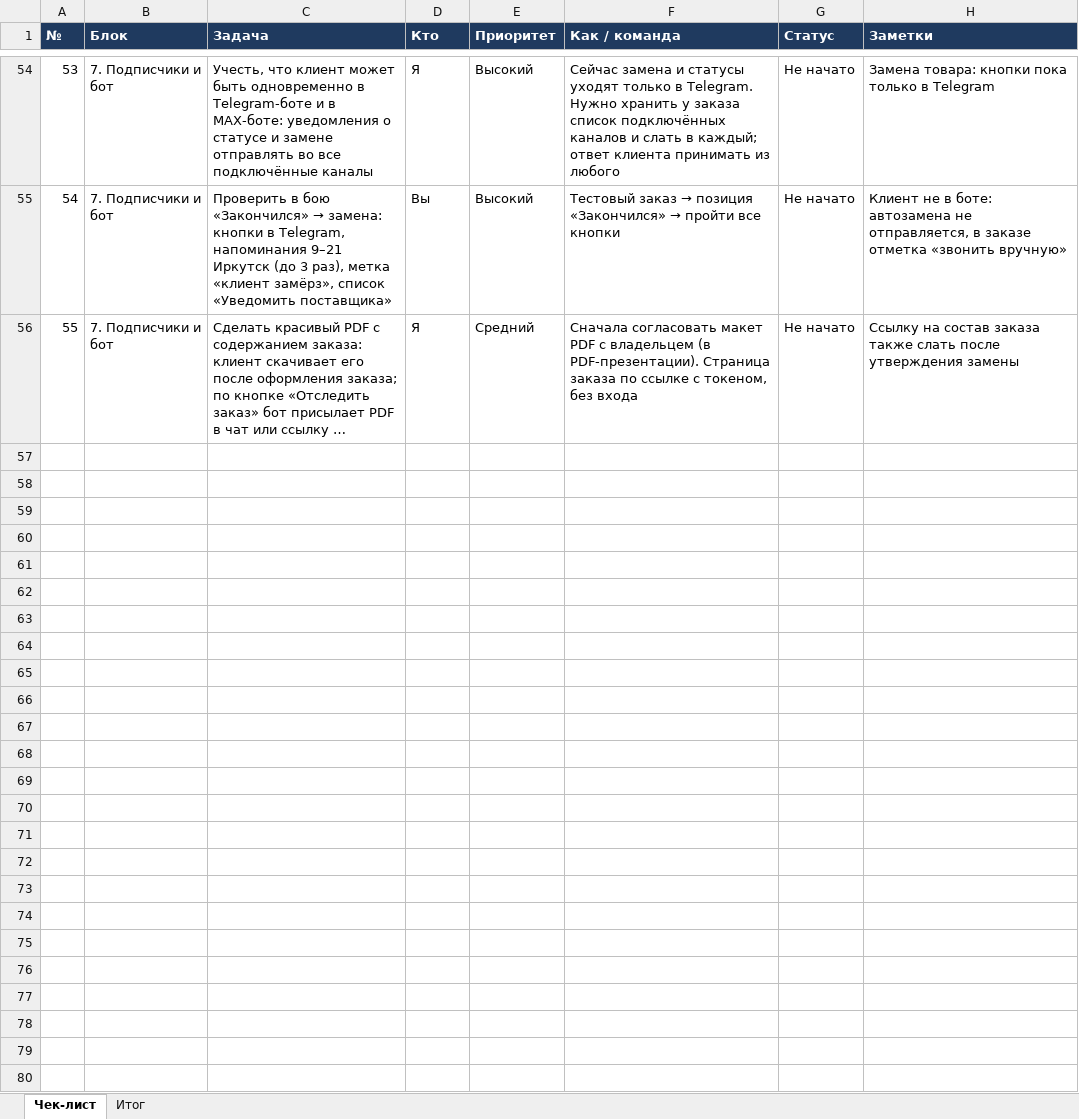
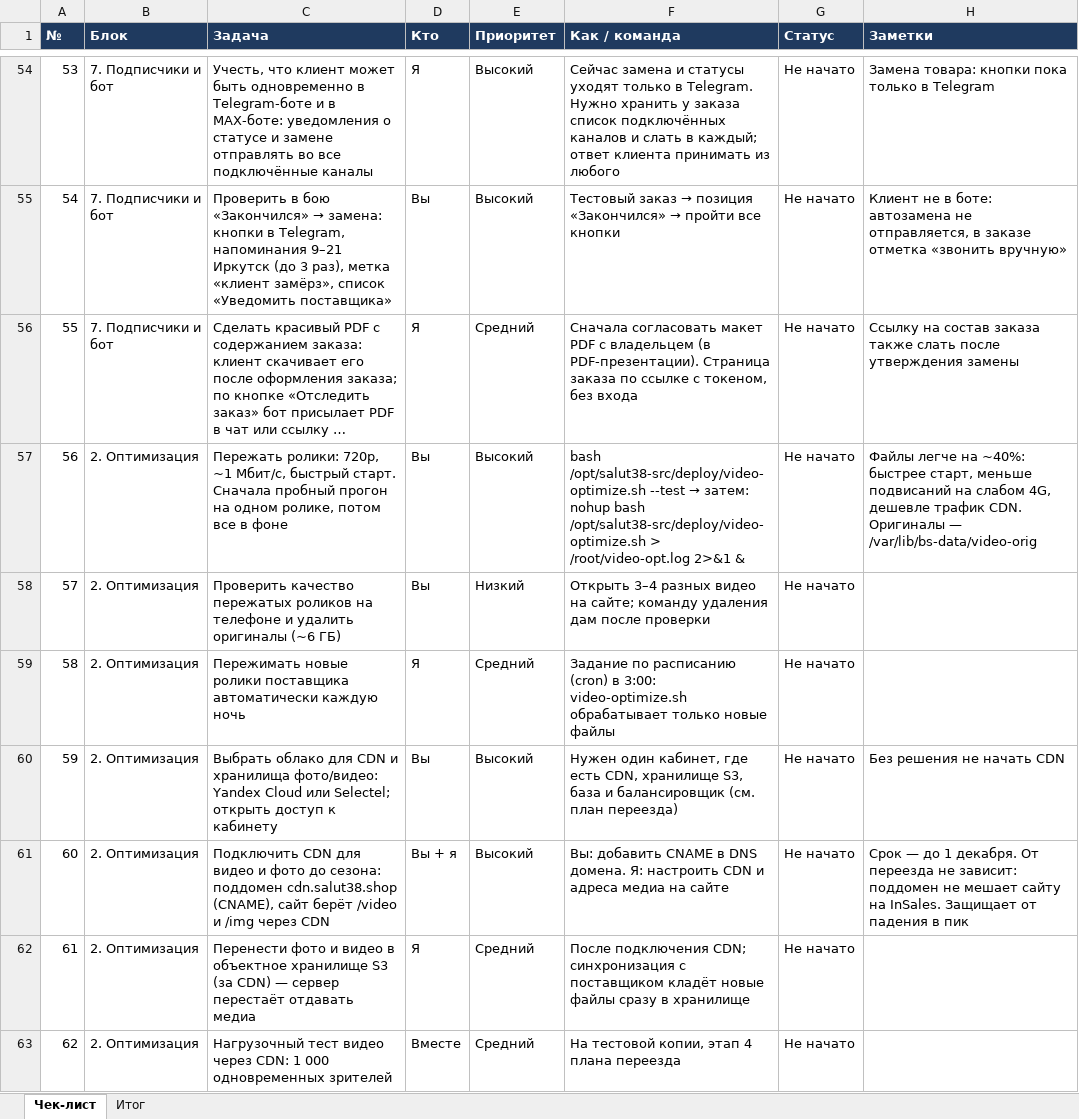
Before and after one commit to baikalsalut24/salut38, an Excel workbook: docs/checklist-pered-pereezdom.xlsx, sheet Чек-лист, drawn as a sheet; only a part is shown, gaps mark what is left out; long unchanged cells end in …; values as stored, in another font and other column widths than the file's, no borders; conditional formats not drawn; the diff names each change by its address in the sheet, - before the commit and + after, or states it on an @@ line.

```diff
--- a/docs/checklist-pered-pereezdom.xlsx (sheet Чек-лист)
+++ b/docs/checklist-pered-pereezdom.xlsx (sheet Чек-лист)
+row 57: 56 | 2. Оптимизация | Пережать ролики: 720p, ~1 Мбит/с, быстрый старт. Сначала пробный прогон на одном ролике, потом все в фоне | Вы | Высокий | bash /opt/salut38-src/deploy/video-optimize.sh --test → затем: nohup bash /opt/salut38-src/deploy/video-optimize.sh > /root/video-opt.log 2>&1 & | Не начато | Файлы легче на ~40%: быстрее старт, меньше подвисаний на слабом 4G, дешевле трафик CDN. Оригиналы — /var/lib/bs-data/video-orig
+row 58: 57 | 2. Оптимизация | Проверить качество пережатых роликов на телефоне и удалить оригиналы (~6 ГБ) | Вы | Низкий | Открыть 3–4 разных видео на сайте; команду удаления дам после проверки | Не начато
+row 59: 58 | 2. Оптимизация | Пережимать новые ролики поставщика автоматически каждую ночь | Я | Средний | Задание по расписанию (cron) в 3:00: video-optimize.sh обрабатывает только новые файлы | Не начато
+row 60: 59 | 2. Оптимизация | Выбрать облако для CDN и хранилища фото/видео: Yandex Cloud или Selectel; открыть доступ к кабинету | Вы | Высокий | Нужен один кабинет, где есть CDN, хранилище S3, база и балансировщик (см. план переезда) | Не начато | Без решения не начать CDN
+row 61: 60 | 2. Оптимизация | Подключить CDN для видео и фото до сезона: поддомен cdn.salut38.shop (CNAME), сайт берёт /video и /img через CDN | Вы + я | Высокий | Вы: добавить CNAME в DNS домена. Я: настроить CDN и адреса медиа на сайте | Не начато | Срок — до 1 декабря. От переезда не зависит: поддомен не мешает сайту на InSales. Защищает от падения в пик
+row 62: 61 | 2. Оптимизация | Перенести фото и видео в объектное хранилище S3 (за CDN) — сервер перестаёт отдавать медиа | Я | Средний | После подключения CDN; синхронизация с поставщиком кладёт новые файлы сразу в хранилище | Не начато
+row 63: 62 | 2. Оптимизация | Нагрузочный тест видео через CDN: 1 000 одновременных зрителей | Вместе | Средний | На тестовой копии, этап 4 плана переезда | Не начато
```
